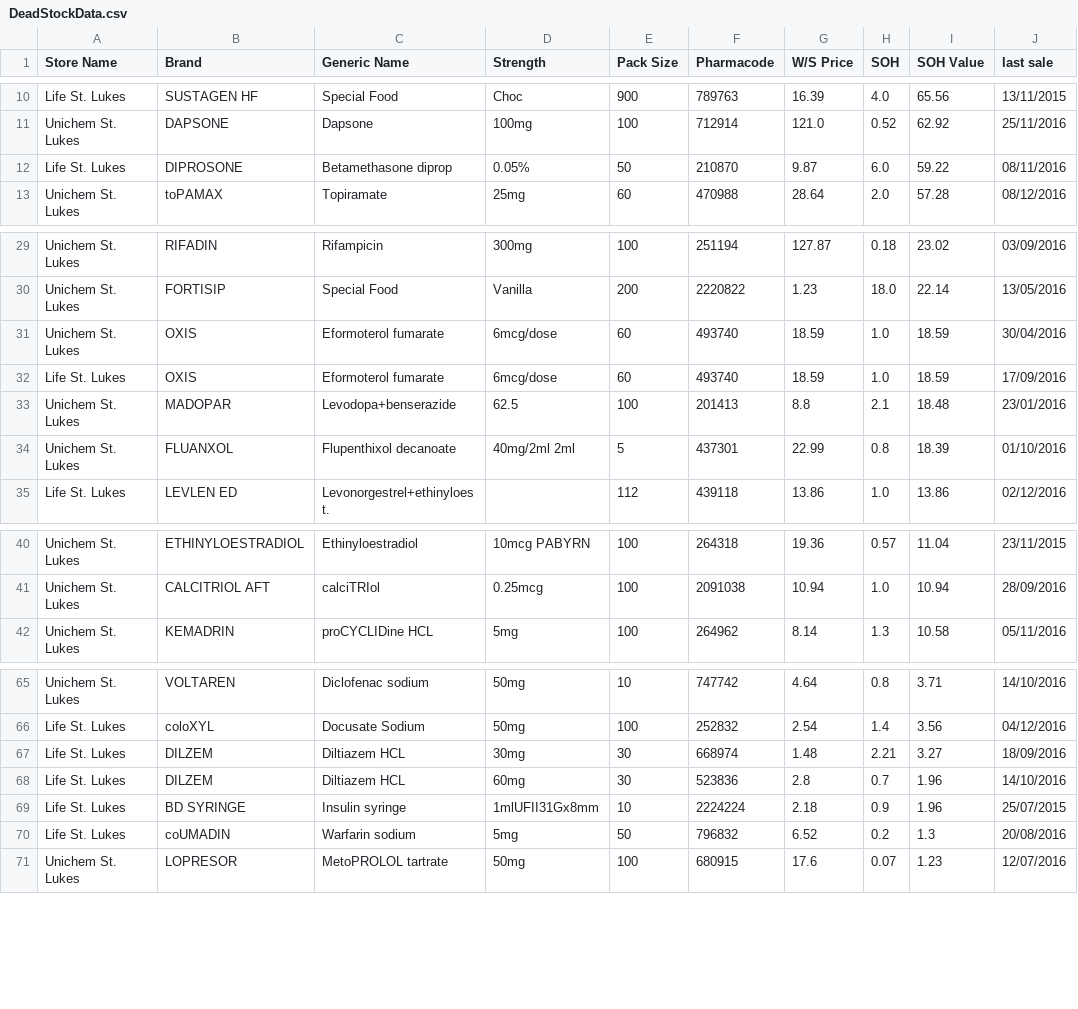
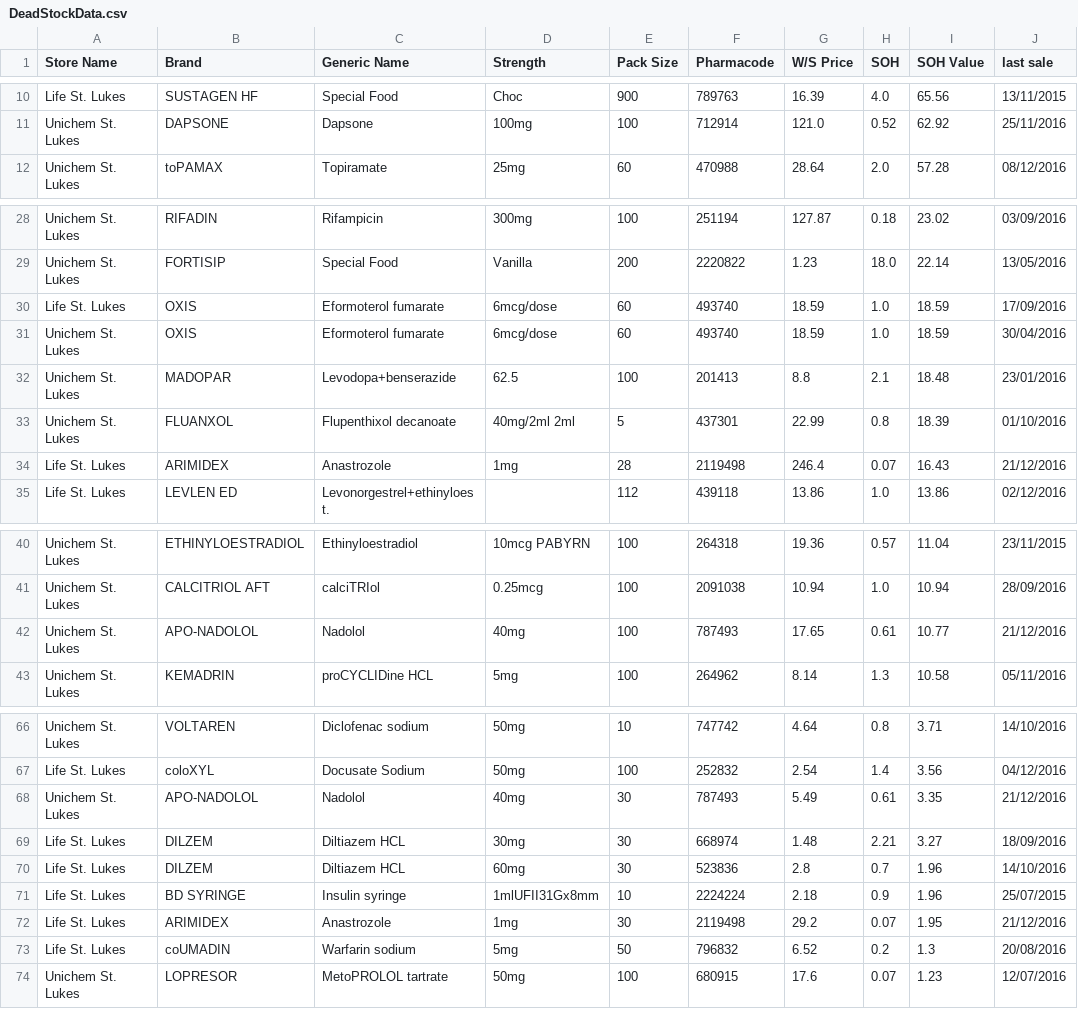
Before and after one commit to walanma/deadpool, a CSV file: data/DeadStockData.csv, drawn as a sheet; only a part is shown, gaps mark what is left out.

```diff
--- a/data/DeadStockData.csv
+++ b/data/DeadStockData.csv
@@ -11,3 +11,2 @@ Life St. Lukes,SUSTAGEN HF,Special Food,Choc,900,789763,16.39,4.0,65.56,13/11/20
 Unichem St. Lukes,DAPSONE,Dapsone,100mg,100,712914,121.0,0.52,62.92,25/11/2016
-Life St. Lukes,DIPROSONE,Betamethasone diprop,0.05%,50,210870,9.87,6.0,59.22,08/11/2016
 Unichem St. Lukes,toPAMAX,Topiramate, 25mg,60,470988,28.64,2.0,57.28,08/12/2016
@@ -30,6 +29,7 @@ Unichem St. Lukes,RIFADIN,Rifampicin,300mg,100,251194,127.87,0.18,23.02,03/09/20
 Unichem St. Lukes,FORTISIP,Special Food,Vanilla,200,2220822,1.23,18.0,22.14,13/05/2016
+Life St. Lukes,OXIS,Eformoterol fumarate,  6mcg/dose,60,493740,18.59,1.0,18.59,17/09/2016
 Unichem St. Lukes,OXIS,Eformoterol fumarate,  6mcg/dose,60,493740,18.59,1.0,18.59,30/04/2016
-Life St. Lukes,OXIS,Eformoterol fumarate,  6mcg/dose,60,493740,18.59,1.0,18.59,17/09/2016
 Unichem St. Lukes,MADOPAR,Levodopa+benserazide, 62.5,100,201413,8.8,2.1,18.48,23/01/2016
 Unichem St. Lukes,FLUANXOL,Flupenthixol decanoate, 40mg/2ml  2ml,5,437301,22.99,0.8,18.39,01/10/2016
+Life St. Lukes,ARIMIDEX,Anastrozole,1mg,28,2119498,246.4,0.07,16.43,21/12/2016
 Life St. Lukes,LEVLEN ED,Levonorgestrel+ethinyloest.,,112,439118,13.86,1.0,13.86,02/12/2016
@@ -41,2 +41,3 @@ Unichem St. Lukes,ETHINYLOESTRADIOL,Ethinyloestradiol,10mcg PABYRN,100,264318,19
 Unichem St. Lukes,CALCITRIOL AFT,calciTRIol,0.25mcg,100,2091038,10.94,1.0,10.94,28/09/2016
+Unichem St. Lukes,APO-NADOLOL,Nadolol,40mg,100,787493,17.65,0.61,10.77,21/12/2016
 Unichem St. Lukes,KEMADRIN,proCYCLIDine HCL,5mg,100,264962,8.14,1.3,10.58,05/11/2016
@@ -66,2 +67,3 @@ Unichem St. Lukes,VOLTAREN,Diclofenac sodium, 50mg,10,747742,4.64,0.8,3.71,14/10
 Life St. Lukes,coloXYL,Docusate Sodium, 50mg,100,252832,2.54,1.4,3.56,04/12/2016
+Unichem St. Lukes,APO-NADOLOL,Nadolol,40mg,30,787493,5.49,0.61,3.35,21/12/2016
 Life St. Lukes,DILZEM,Diltiazem HCL, 30mg,30,668974,1.48,2.21,3.27,18/09/2016
@@ -69,2 +71,3 @@ Life St. Lukes,DILZEM,Diltiazem HCL, 60mg,30,523836,2.8,0.7,1.96,14/10/2016
 Life St. Lukes,BD SYRINGE,Insulin syringe,1mlUFII31Gx8mm,10,2224224,2.18,0.9,1.96,25/07/2015
+Life St. Lukes,ARIMIDEX,Anastrozole,1mg,30,2119498,29.2,0.07,1.95,21/12/2016
 Life St. Lukes,coUMADIN,Warfarin sodium,5mg,50,796832,6.52,0.2,1.3,20/08/2016
```
Also changed, not shown: 1 other file.
